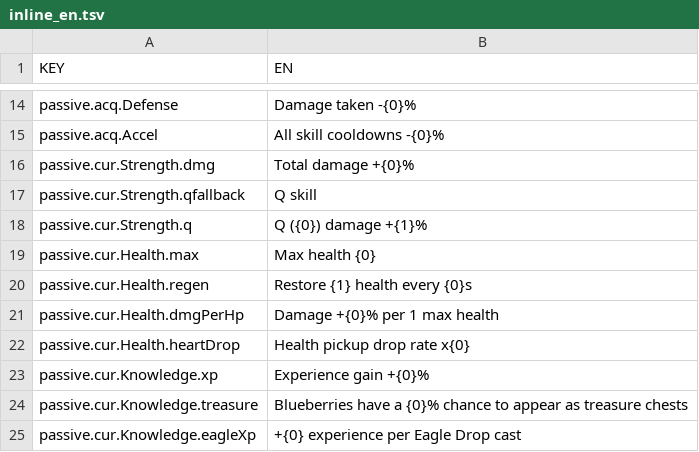
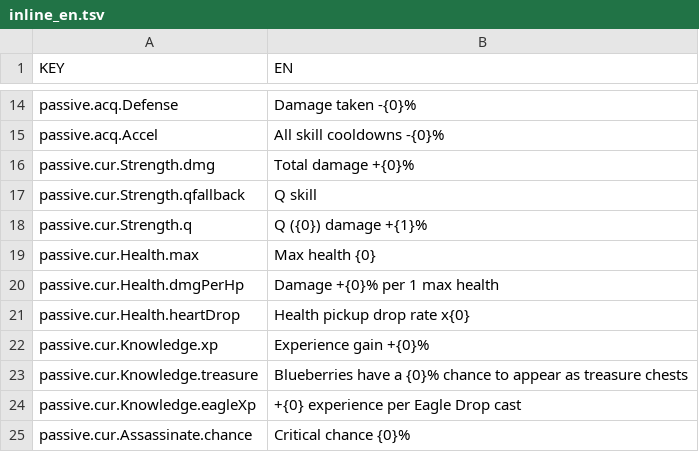
Before and after one commit to taerim2003/BlueberryDefense, a TSV file: Assets/Localization/inline_en.tsv, drawn as a sheet; only a part is shown, gaps mark what is left out; the shorter side is filled out with more unchanged rows; the diff names each change by its address in the sheet, - before the commit and + after, or states it on an @@ line.

```diff
--- a/Assets/Localization/inline_en.tsv
+++ b/Assets/Localization/inline_en.tsv
-row 20: passive.cur.Health.regen | Restore {1} health every {0}s
```
Also changed, not shown: Assets/Localization/assets_en.tsv, Assets/Localization/assets_ko.tsv, 51 other files.
